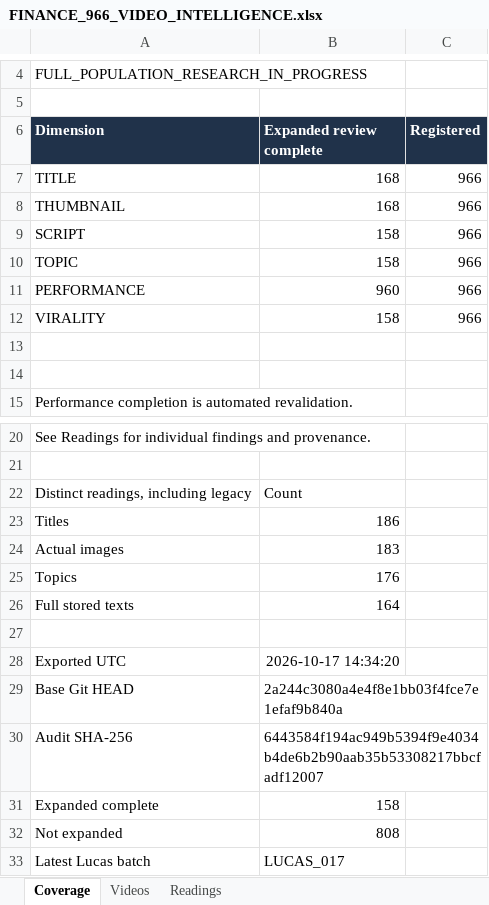
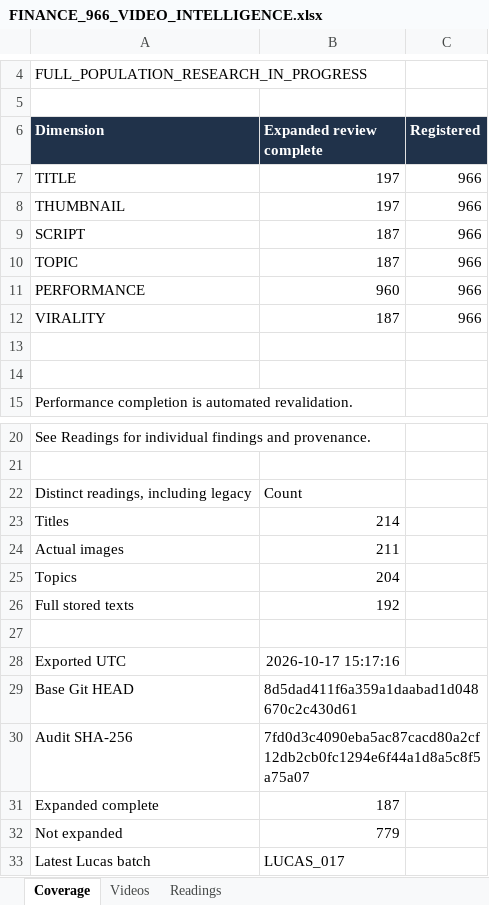
Before and after one commit to ghilmanITM360/youtube-intelligence-os, an Excel workbook: research/finance-economics-intelligence/FINANCE_966_VIDEO_INTELLIGENCE.xlsx, sheet Coverage, drawn as a sheet; only a part is shown, gaps mark what is left out; values as stored, in another font and other column widths than the file's, no borders; the diff names each change by its address in the sheet, - before the commit and + after, or states it on an @@ line.

```diff
--- a/research/finance-economics-intelligence/FINANCE_966_VIDEO_INTELLIGENCE.xlsx (sheet Coverage)
+++ b/research/finance-economics-intelligence/FINANCE_966_VIDEO_INTELLIGENCE.xlsx (sheet Coverage)
-B7:B8 (Expanded review complete): 168
+B7:B8 (Expanded review complete): 197
-B9:B10 (Expanded review complete): 158
+B9:B10 (Expanded review complete): 187
-B12 (Expanded review complete): 158
+B12 (Expanded review complete): 187
-B23 (Expanded review complete): 186
+B23 (Expanded review complete): 214
-B24 (Expanded review complete): 183
+B24 (Expanded review complete): 211
-B25 (Expanded review complete): 176
+B25 (Expanded review complete): 204
-B26 (Expanded review complete): 164
+B26 (Expanded review complete): 192
-B28 (Expanded review complete): 2026-10-17 14:34:20
+B28 (Expanded review complete): 2026-10-17 15:17:16
-B29 (Expanded review complete): 2a244c3080a4e4f8e1bb03f4fce7e1efaf9b840a
+B29 (Expanded review complete): 8d5dad411f6a359a1daabad1d048670c2c430d61
-B30 (Expanded review complete): 6443584f194ac949b5394f9e4034b4de6b2b90aab35b53308217bbcfadf12007
+B30 (Expanded review complete): 7fd0d3c4090eba5ac87cacd80a2cf12db2cb0fc1294e6f44a1d8a5c8f5a75a07
-B31 (Expanded review complete): 158
+B31 (Expanded review complete): 187
-B32 (Expanded review complete): 808
+B32 (Expanded review complete): 779
```
Also changed, not shown: sheet Readings, sheet Videos, 30 other files.
